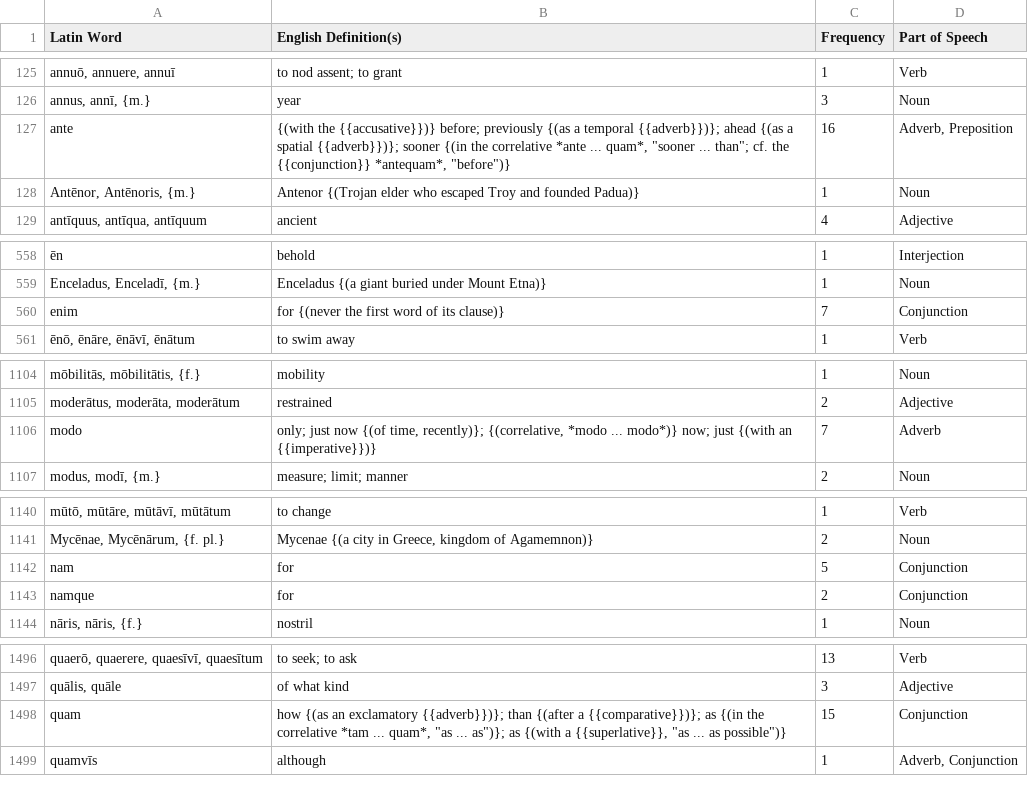
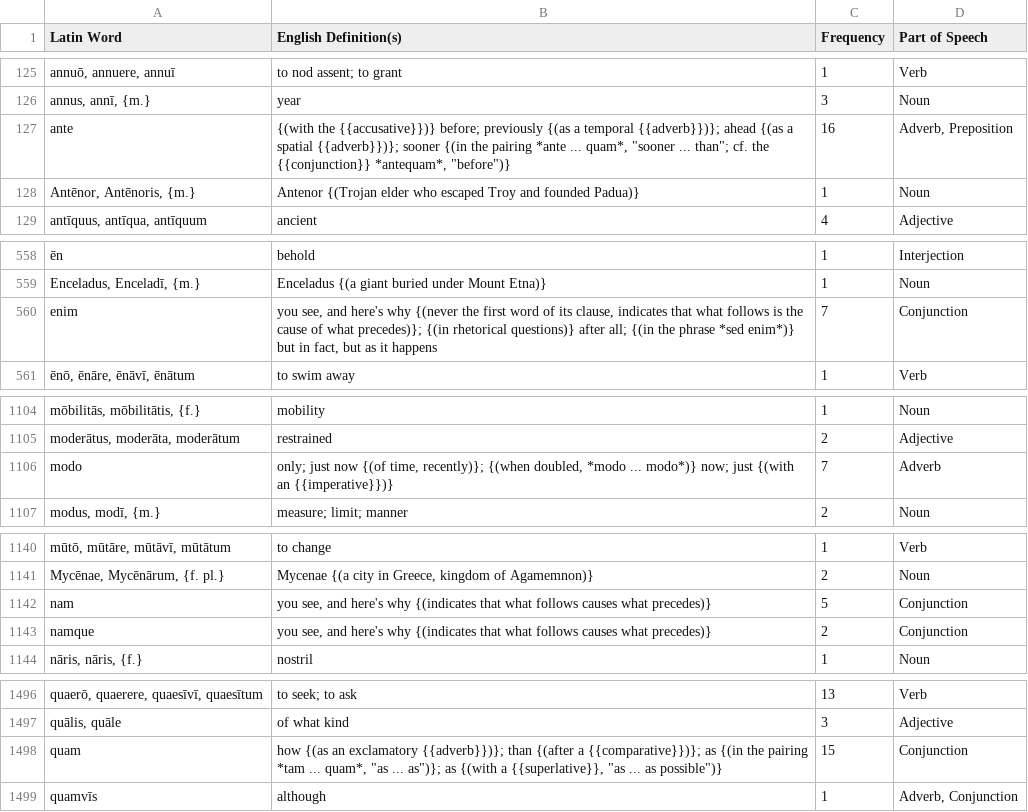
Before and after one commit to samuelshotchkiss-jpg/latindictionary-ece2627, a CSV file: vocabulary.csv, drawn as a sheet; only a part is shown, gaps mark what is left out; the diff covers the shown part only; the diff names each change by its address in the sheet, - before the commit and + after, or states it on an @@ line.

Commit message:
Regenerate vocabulary.csv + forms.csv from the toolkit (commit 9bb78a0a, 2026-07-23)

```diff
--- a/vocabulary.csv
+++ b/vocabulary.csv
-B127 (English Definition(s)): …{(in the correlative *ante ...…
+B127 (English Definition(s)): …{(in the pairing *ante ...…
-B560 (English Definition(s)): for {(never the first word of its clause)}
+B560 (English Definition(s)): you see, and here's why {(never the first word of its clause, indicates that what follows is the cause of what precedes)}; {(in rhetorical questions)} after all; {(in the phrase *sed enim*)} but in fact, but as it happens
-B1106 (English Definition(s)): …time, recently)}; {(correlative, *modo ...…
+B1106 (English Definition(s)): …time, recently)}; {(when doubled, *modo ...…
-B1142:B1143 (English Definition(s)): for
+B1142:B1143 (English Definition(s)): you see, and here's why {(indicates that what follows causes what precedes)}
-B1498 (English Definition(s)): …{(in the correlative *tam ...…
+B1498 (English Definition(s)): …{(in the pairing *tam ...…
```
Also changed, not shown: 1 edited cell elsewhere in this file.
